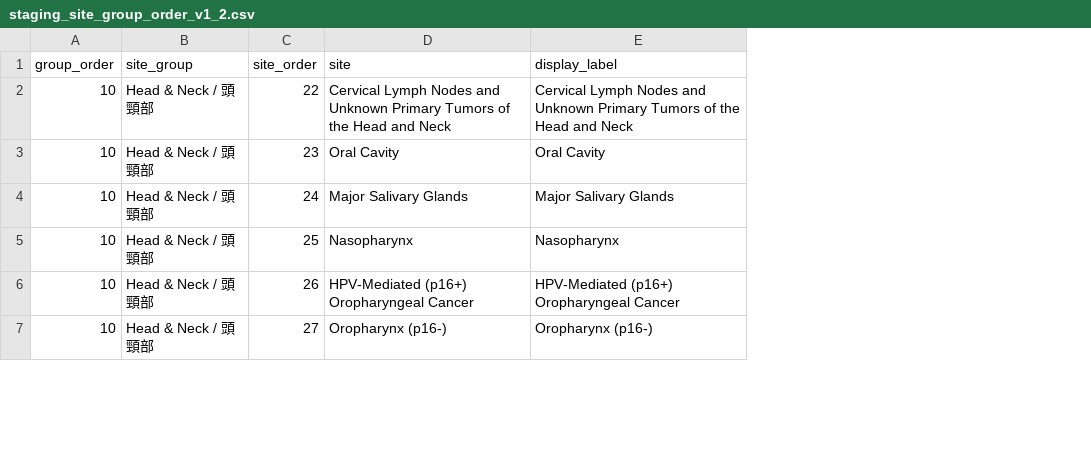
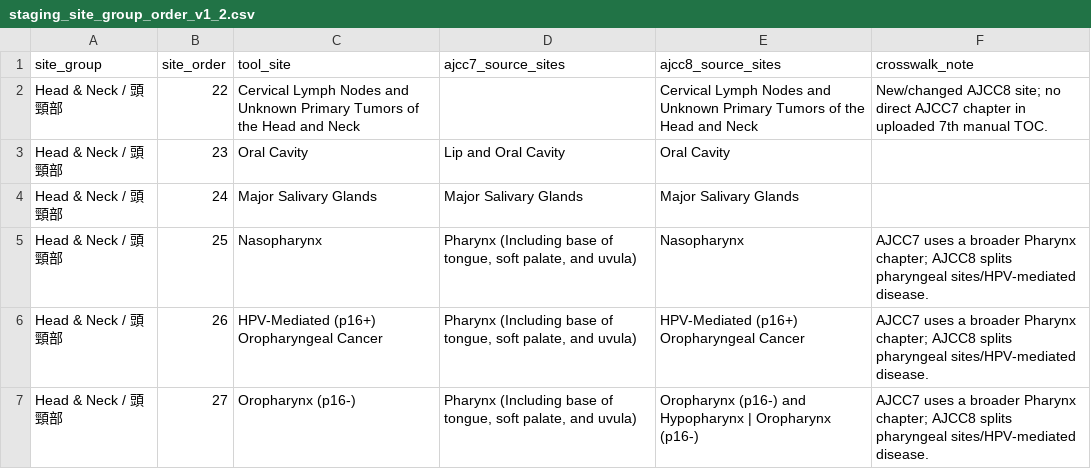
Before and after one commit to coingate-cmyk/clinicaltrialvghtpe, a CSV file: tools/staging_site_group_order_v1_2.csv, drawn as a sheet; only a part is shown; removed rows and columns are numbered as before the commit, all else as after; the diff covers the shown part only; the diff names each change by its address in the sheet, - before the commit and + after, or states it on an @@ line.

Commit message:
Add files via upload

```diff
--- a/tools/staging_site_group_order_v1_2.csv
+++ b/tools/staging_site_group_order_v1_2.csv
-column A (group_order), rows 2-7: all 10
+column D (ajcc7_source_sites), rows 3-7: Lip and Oral Cavity | Major Salivary Glands | Pharynx (Including base of tongue, soft palate, and uvula) | Pharynx (Including base of tongue, soft palate, and uvula) | Pharynx (Including base of tongue, soft palate, and uvula)
+column F (crosswalk_note), rows 2-7: New/changed AJCC8 site; no direct AJCC7 chapter in uploaded 7th manual TOC. |  |  | AJCC7 uses a broader Pharynx chapter; AJCC8 splits pharyngeal sites/HPV-mediated disease. | AJCC7 uses a broader Pharynx chapter; AJCC8 splits pharyngeal sites/HPV-mediated disease. | AJCC7 uses a broader Pharynx chapter; AJCC8 splits pharyngeal sites/HPV-mediated disease.
-C1: site
+C1: tool_site
-E1: display_label
+E1: ajcc8_source_sites
-E7 (ajcc8_source_sites): Oropharynx (p16-)
+E7 (ajcc8_source_sites): Oropharynx (p16-) and Hypopharynx | Oropharynx (p16-)
```
Also changed, not shown: 60 edited cells elsewhere in this file, 14 other files.
